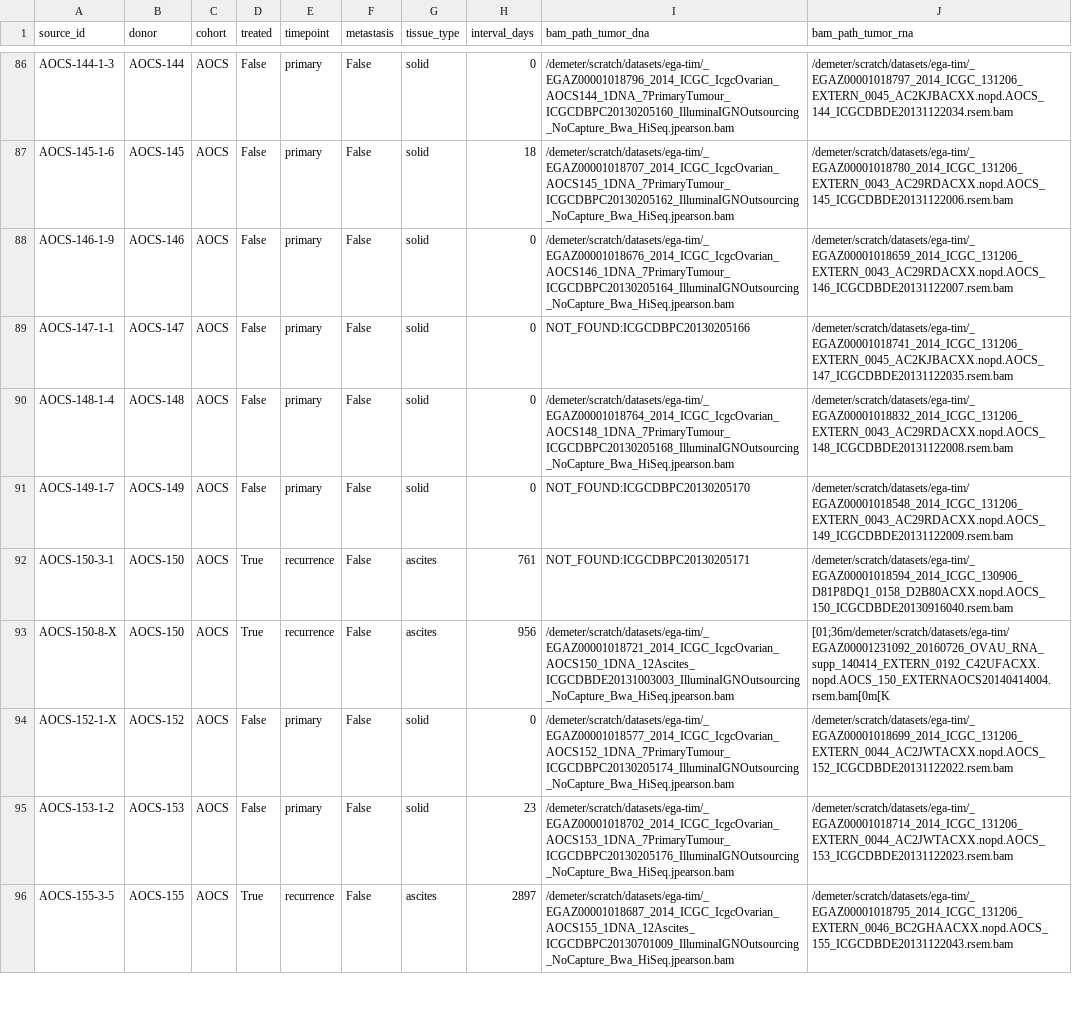
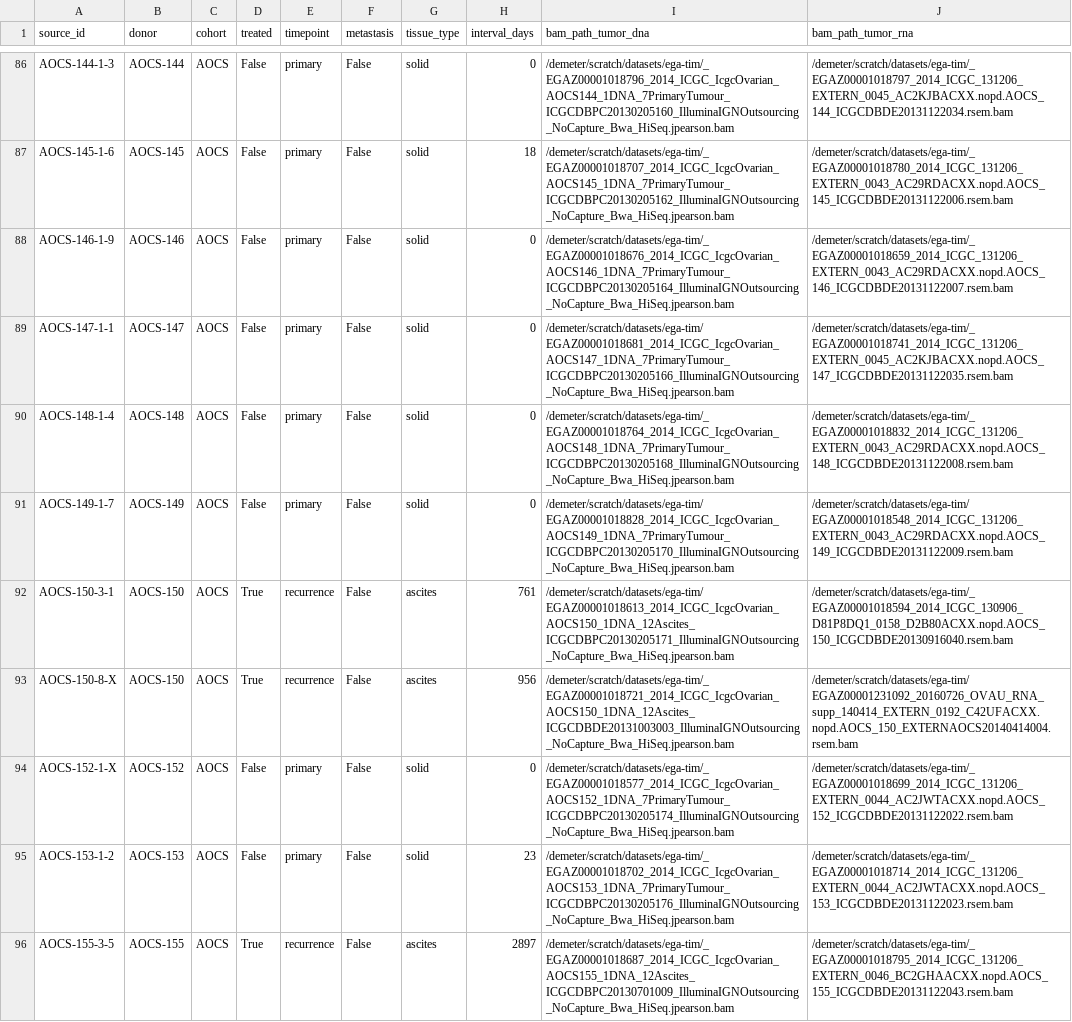
Before and after one commit to hammerlab/paper-aocs-chemo-neoantigens, a CSV file: data/sources.simple.csv, drawn as a sheet; only a part is shown, gaps mark what is left out; the diff covers the shown part only; the diff names each change by its address in the sheet, - before the commit and + after, or states it on an @@ line.

```diff
--- a/data/sources.simple.csv
+++ b/data/sources.simple.csv
-I89 (bam_path_tumor_dna): NOT_FOUND:ICGCDBPC20130205166
+I89 (bam_path_tumor_dna): /demeter/scratch/datasets/ega-tim/EGAZ00001018681_2014_ICGC_IcgcOvarian_AOCS147_1DNA_7PrimaryTumour_ICGCDBPC20130205166_IlluminaIGNOutsourcing_NoCapture_Bwa_HiSeq.jpearson.bam
-I91 (bam_path_tumor_dna): NOT_FOUND:ICGCDBPC20130205170
+I91 (bam_path_tumor_dna): /demeter/scratch/datasets/ega-tim/EGAZ00001018828_2014_ICGC_IcgcOvarian_AOCS149_1DNA_7PrimaryTumour_ICGCDBPC20130205170_IlluminaIGNOutsourcing_NoCapture_Bwa_HiSeq.jpearson.bam
-I92 (bam_path_tumor_dna): NOT_FOUND:ICGCDBPC20130205171
+I92 (bam_path_tumor_dna): /demeter/scratch/datasets/ega-tim/EGAZ00001018613_2014_ICGC_IcgcOvarian_AOCS150_1DNA_12Ascites_ICGCDBPC20130205171_IlluminaIGNOutsourcing_NoCapture_Bwa_HiSeq.jpearson.bam
-J93 (bam_path_tumor_rna): [01;36m/demeter/scratch/datasets/ega-tim/EGAZ00001231092_20160726_OVAU_RNA_supp_140414_EXTERN_0192_C42UFACXX.nopd.AOCS_150_EXTERNAOCS20140414004.rsem.bam[0m[K
+J93 (bam_path_tumor_rna): /demeter/scratch/datasets/ega-tim/EGAZ00001231092_20160726_OVAU_RNA_supp_140414_EXTERN_0192_C42UFACXX.nopd.AOCS_150_EXTERNAOCS20140414004.rsem.bam
```
Also changed, not shown: 27 edited cells elsewhere in this file, data/sources.full.csv, 1 other file.
